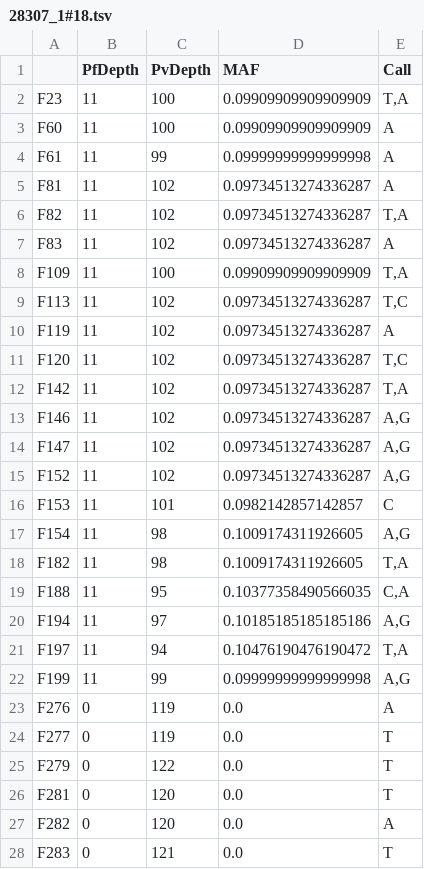
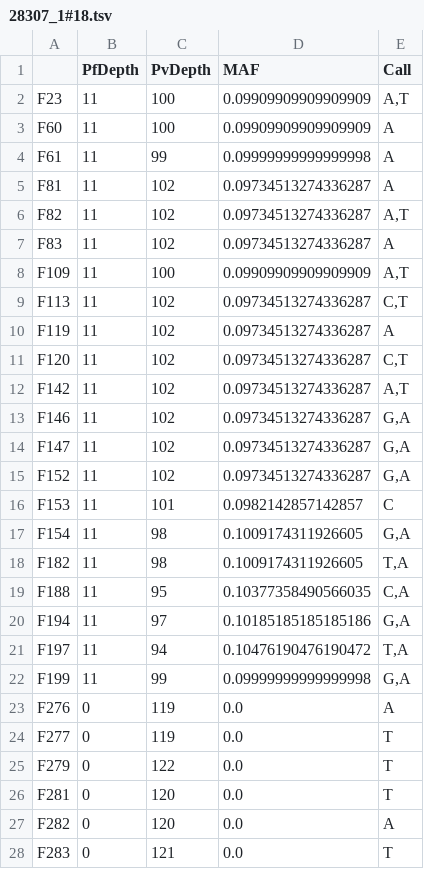
Before and after one commit to thavinb/AmpRecon, a TSV file: ampseq-tools/speciation/outputs/28307_1#18.tsv, drawn as a sheet; only a part is shown.

```diff
--- a/ampseq-tools/speciation/outputs/28307_1#18.tsv
+++ b/ampseq-tools/speciation/outputs/28307_1#18.tsv
@@ -1,3 +1,3 @@
 	PfDepth	PvDepth	MAF	Call
-F23	11	100	0.09909909909909909	T,A
+F23	11	100	0.09909909909909909	A,T
 F60	11	100	0.09909909909909909	A
@@ -5,19 +5,19 @@ F61	11	99	0.09999999999999998	A
 F81	11	102	0.09734513274336287	A
-F82	11	102	0.09734513274336287	T,A
+F82	11	102	0.09734513274336287	A,T
 F83	11	102	0.09734513274336287	A
-F109	11	100	0.09909909909909909	T,A
-F113	11	102	0.09734513274336287	T,C
+F109	11	100	0.09909909909909909	A,T
+F113	11	102	0.09734513274336287	C,T
 F119	11	102	0.09734513274336287	A
-F120	11	102	0.09734513274336287	T,C
-F142	11	102	0.09734513274336287	T,A
-F146	11	102	0.09734513274336287	A,G
-F147	11	102	0.09734513274336287	A,G
-F152	11	102	0.09734513274336287	A,G
+F120	11	102	0.09734513274336287	C,T
+F142	11	102	0.09734513274336287	A,T
+F146	11	102	0.09734513274336287	G,A
+F147	11	102	0.09734513274336287	G,A
+F152	11	102	0.09734513274336287	G,A
 F153	11	101	0.0982142857142857	C
-F154	11	98	0.1009174311926605	A,G
+F154	11	98	0.1009174311926605	G,A
 F182	11	98	0.1009174311926605	T,A
 F188	11	95	0.10377358490566035	C,A
-F194	11	97	0.10185185185185186	A,G
+F194	11	97	0.10185185185185186	G,A
 F197	11	94	0.10476190476190472	T,A
-F199	11	99	0.09999999999999998	A,G
+F199	11	99	0.09999999999999998	G,A
 F276	0	119	0.0	A
```
Also changed, not shown: ampseq-tools/speciation/outputs/27122_1#543.tsv, ampseq-tools/speciation/outputs/28599_1#784.tsv, 4 other files.
